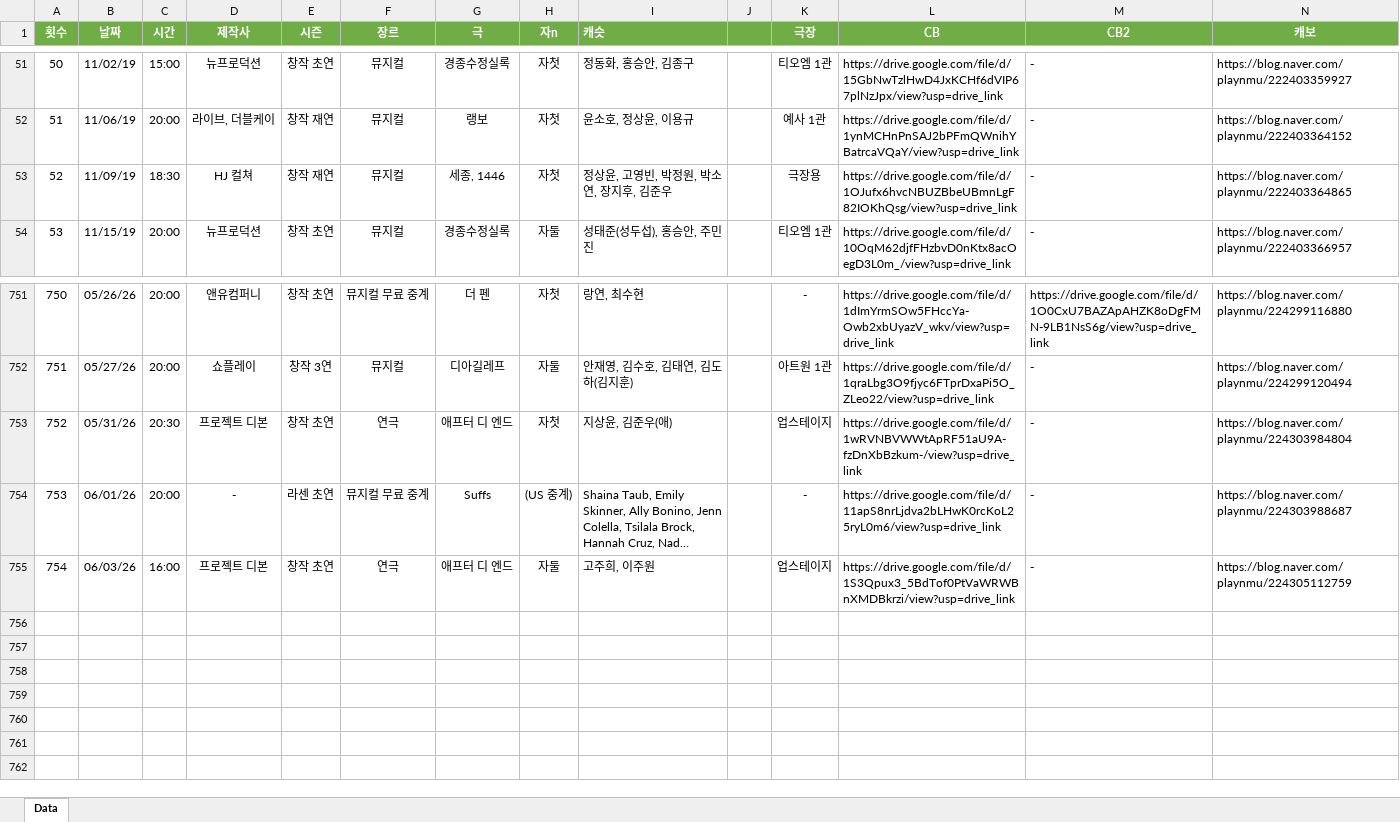
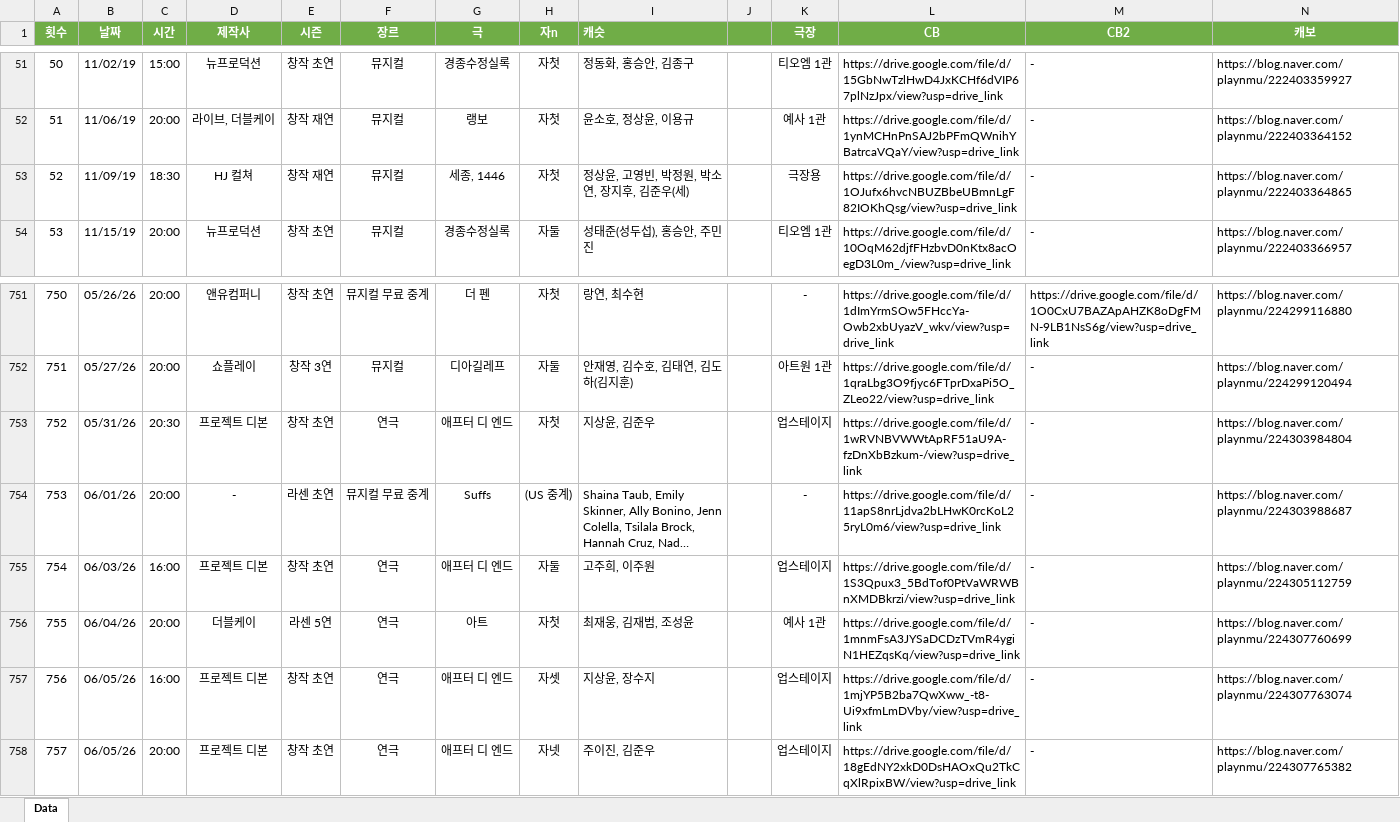
Before and after one commit to SailingSnails/SailingSnails.github.io, an Excel workbook: RawData.xlsx, sheet Data, drawn as a sheet; only a part is shown, gaps mark what is left out; long unchanged cells end in …; values as stored, in another font and other column widths than the file's, no borders; table styles not drawn; rows hold the shown columns only; the diff names each change by its address in the sheet, - before the commit and + after, or states it on an @@ line.

```diff
--- a/RawData.xlsx (sheet Data)
+++ b/RawData.xlsx (sheet Data)
-I53 (캐슷): 정상윤, 고영빈, 박정원, 박소연, 장지후, 김준우
+I53 (캐슷): 정상윤, 고영빈, 박정원, 박소연, 장지후, 김준우(세)
-I753 (캐슷): 지상윤, 김준우(애)
+I753 (캐슷): 지상윤, 김준우
+row 756: 755 | 06/04/26 | 20:00 | 더블케이 | 라센 5연 | 연극 | 아트 | 자첫 | 최재웅, 김재범, 조성윤 | 16000 | 예사 1관 | https://drive.google.com/file/d/1mnmFsA3JYSaDCDzTVmR4ygiN1HEZqsKq/view?usp=drive_link | - | https://blog.naver.com/playnmu/224307760699
+row 757: 756 | 06/05/26 | 16:00 | 프로젝트 디본 | 창작 초연 | 연극 | 애프터 디 엔드 | 자셋 | 지상윤, 장수지 | 0 | 업스테이지 | https://drive.google.com/file/d/1mjYP5B2ba7QwXww_-t8-Ui9xfmLmDVby/view?usp=drive_link | - | https://blog.naver.com/playnmu/224307763074
+row 758: 757 | 06/05/26 | 20:00 | 프로젝트 디본 | 창작 초연 | 연극 | 애프터 디 엔드 | 자넷 | 주이진, 김준우 | 22000 | 업스테이지 | https://drive.google.com/file/d/18gEdNY2xkD0DsHAOxQu2TkCqXlRpixBW/view?usp=drive_link | - | https://blog.naver.com/playnmu/224307765382
```
Also changed, not shown: 1 other file.
